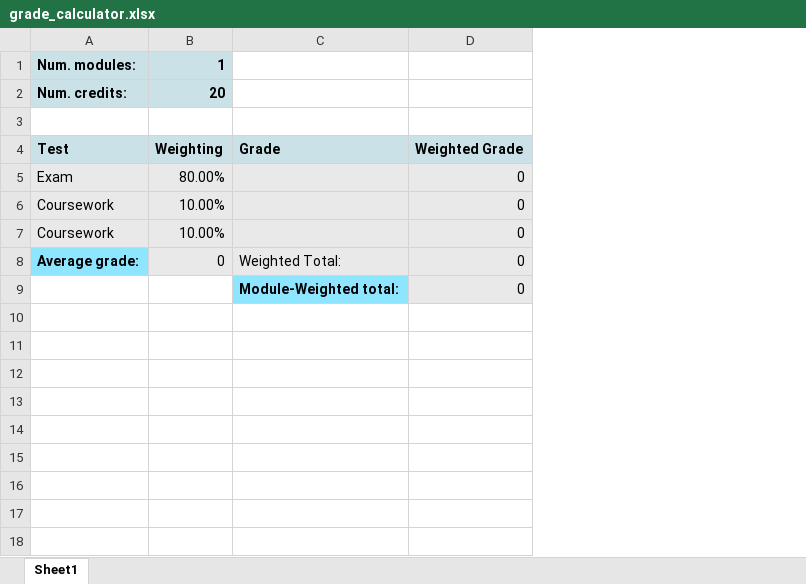
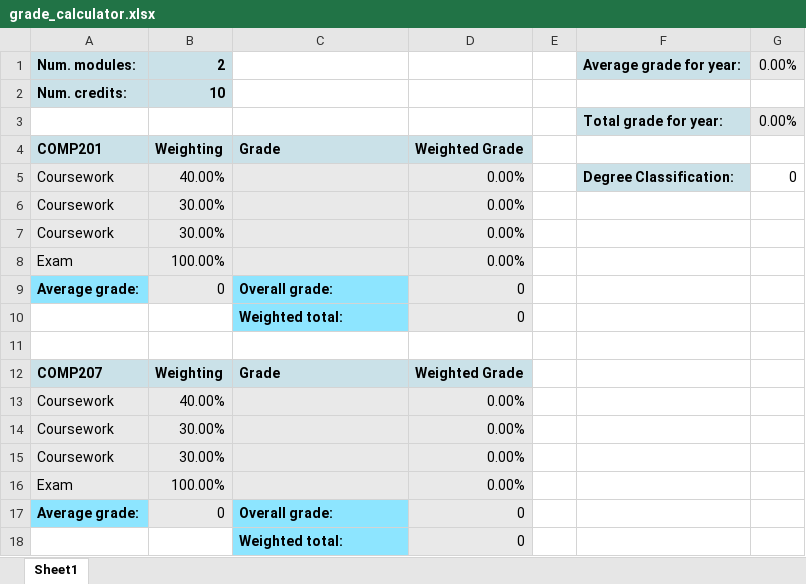
Before and after one commit to epabarker/AEGCG, an Excel workbook: grade_calculator.xlsx, sheet Sheet1, drawn as a sheet; values as stored, in another font and other column widths than the file's, no borders; addresses are those after the commit; the diff names each change by its address in the sheet, - before the commit and + after, or states it on an @@ line.

Commit message:
Added major-wide statistics
- Average grade across year
- Total grade for year
- Degree classification for year

```diff
--- a/grade_calculator.xlsx (sheet Sheet1)
+++ b/grade_calculator.xlsx (sheet Sheet1)
+column E, empty
+column F, rows 1-3: Average grade for year: |  | Total grade for year:
+column G, rows 1-3: 0.00% |  | 0.00%
-B1: 1
+B1: 2
-B2: 20
+B2: 10
-row 3: (empty)
+row 3:  |  |  |  |  | Total grade for year: | 0.00%
-A4: Test
+A4: COMP201
+row 5: Coursework | 40.00% |  | 0.00% |  | Degree Classification: | 0
+row 6: Coursework | 30.00% |  | 0.00%
+row 7: Coursework | 30.00% |  | 0.00%
-B8: 80.00%
+B8: 100.00%
-D8: 0
+D8: 0.00%
+row 9: Average grade: | 0 | Overall grade: | 0
+row 10:  |  | Weighted total: | 0
+row 11: (empty)
+row 12: COMP207 | Weighting | Grade | Weighted Grade
-B13: 10.00%
+B13: 40.00%
-D13:D14: 0
+D13:D14: 0.00%
-B14: 10.00%
+B14: 30.00%
+row 15: Coursework | 30.00% |  | 0.00%
+row 16: Exam | 100.00% |  | 0.00%
-C17: Weighted Total:
+C17: Overall grade:
@@ C17 fill: #E9E9E9 → #8DE5FF, bold: off → on @@
-C18: Module-Weighted total:
+C18: Weighted total:
```
Also changed, not shown: formulas that keep their value, 2 other files.
